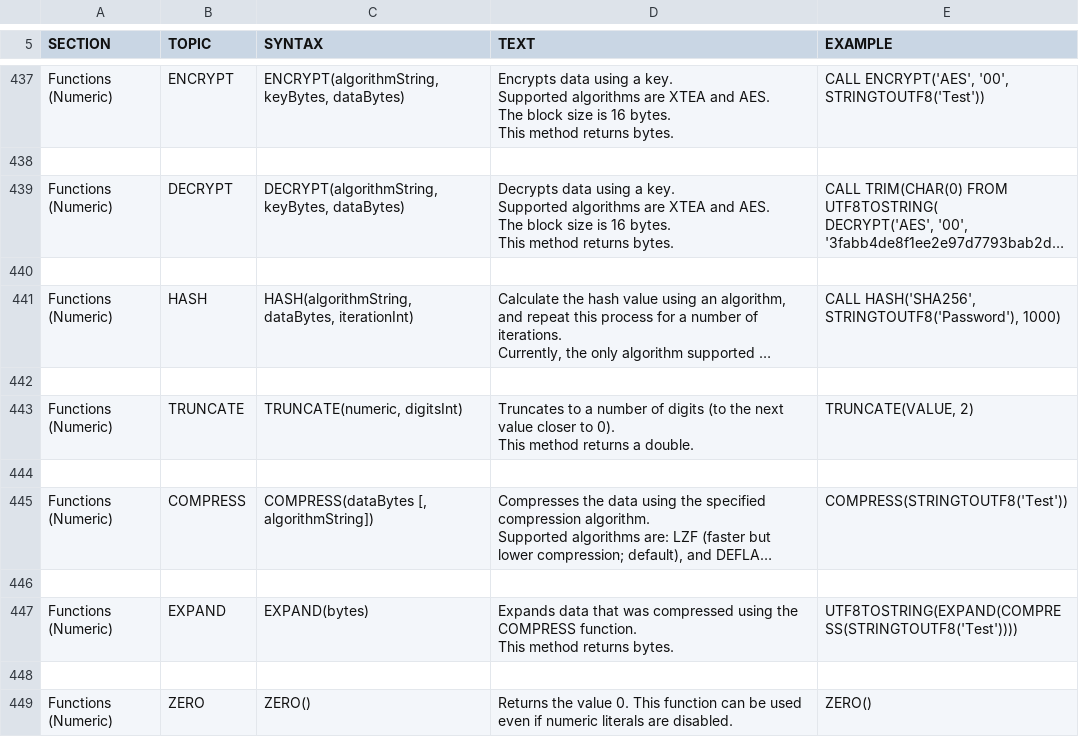
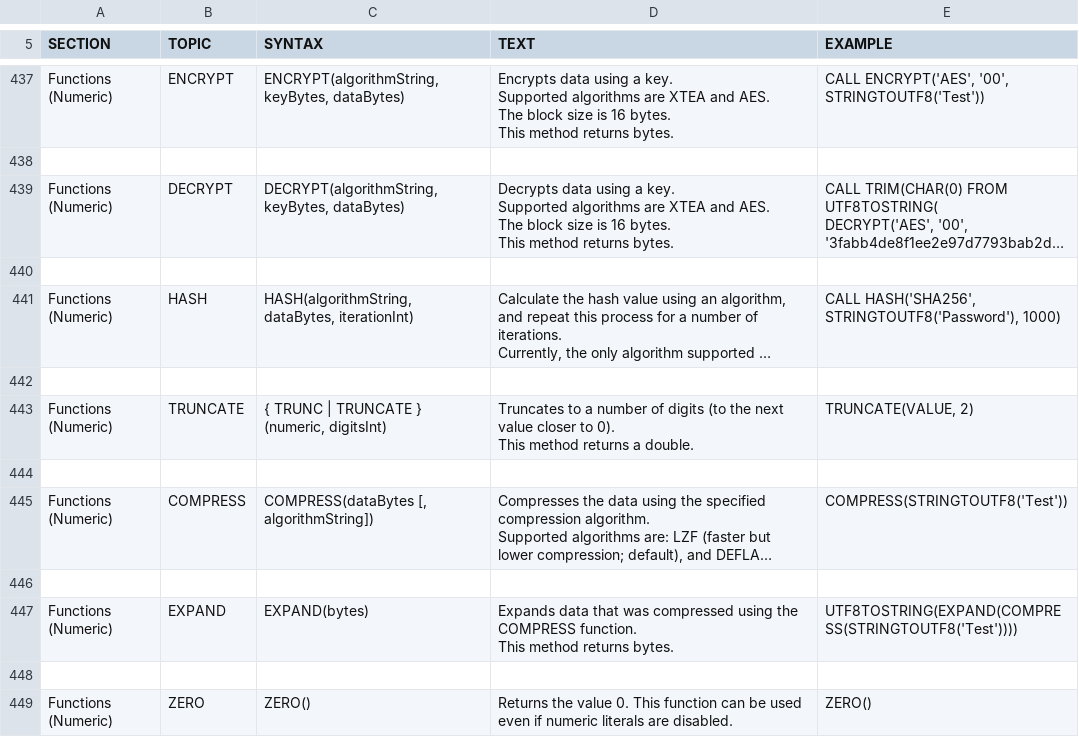
Before and after one commit to coderplay/h2-bitmap, a CSV file: h2/src/docsrc/help/help.csv, drawn as a sheet; only a part is shown, gaps mark what is left out; long unchanged cells end in …; the diff names each change by its address in the sheet, - before the commit and + after, or states it on an @@ line.

Commit message:
Make TRUNC and alias for TRUNCATE for compatibility with more databases. Patch contributed by lukas.eder@gmail.com

```diff
--- a/h2/src/docsrc/help/help.csv
+++ b/h2/src/docsrc/help/help.csv
-C443 (SYNTAX): TRUNCATE(numeric, digitsInt)
+C443 (SYNTAX): { TRUNC | TRUNCATE } (numeric, digitsInt)
```
Also changed, not shown: 3 other files.
